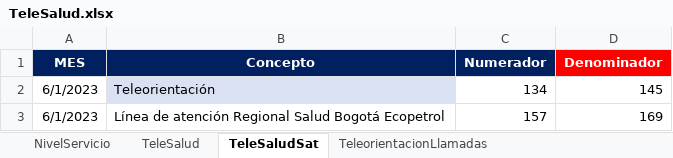
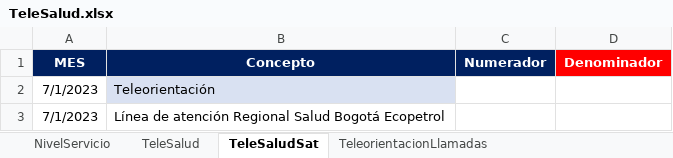
Before and after one commit to BIClinicos/airflowServer, an Excel workbook: dags/files_pami/TeleSalud.xlsx, sheet TeleSaludSat, drawn as a sheet; values as stored, in another font and other column widths than the file's, no borders; the diff names each change by its address in the sheet, - before the commit and + after, or states it on an @@ line.

```diff
--- a/dags/files_pami/TeleSalud.xlsx (sheet TeleSaludSat)
+++ b/dags/files_pami/TeleSalud.xlsx (sheet TeleSaludSat)
-A2:A3 (MES): 6/1/2023
+A2:A3 (MES): 7/1/2023
-C2 (Numerador): 134
+C2 (Numerador): (empty)
-D2 (Denominador): 145
+D2 (Denominador): (empty)
-C3 (Numerador): 157
+C3 (Numerador): (empty)
-D3 (Denominador): 169
+D3 (Denominador): (empty)
```
Also changed, not shown: sheet Perfil, sheet LineaSalud, sheet TeleorientacionCovid, sheet TeleSalud, sheet LineaSaludTriage, sheet LineaSaludResolutividad, 2 more sheets, dags/files_pami/Enfermeria.xlsx, dags/files_pami/Instalada.xlsx, 50 other files.
